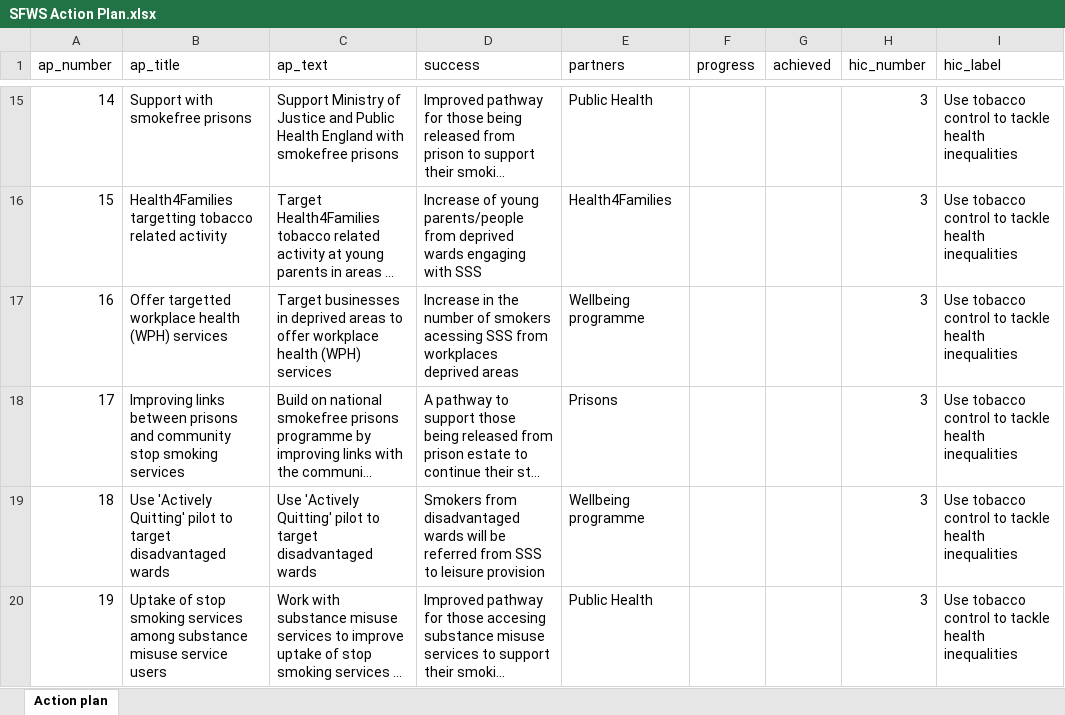
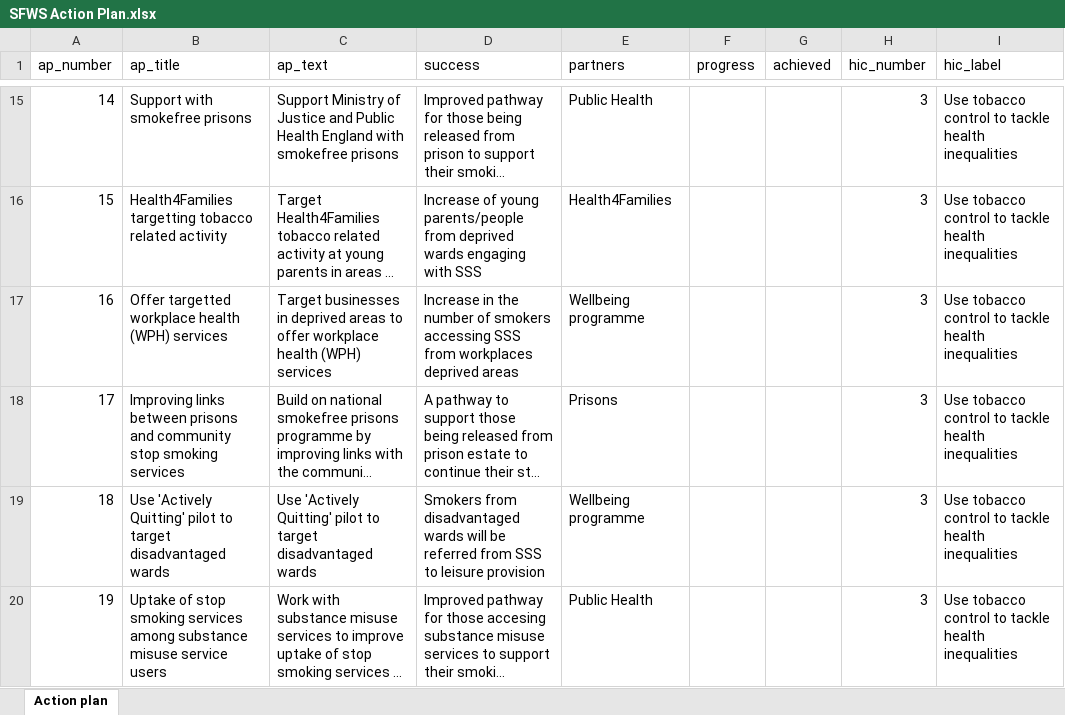
Before and after one commit to psychty/SFWS, an Excel workbook: SFWS Action Plan.xlsx, sheet Action plan, drawn as a sheet; only a part is shown, gaps mark what is left out; long unchanged cells end in …; values as stored, in another font and other column widths than the file's, no borders; the diff covers the shown part only; the diff names each change by its address in the sheet, - before the commit and + after, or states it on an @@ line.

Commit message:
Update action plan

```diff
--- a/SFWS Action Plan.xlsx (sheet Action plan)
+++ b/SFWS Action Plan.xlsx (sheet Action plan)
-D17 (success): …of smokers acessing SSS from…
+D17 (success): …of smokers accessing SSS from…
```
Also changed, not shown: 1 added row and row numbers in column A elsewhere in this sheet, 5 other files.
